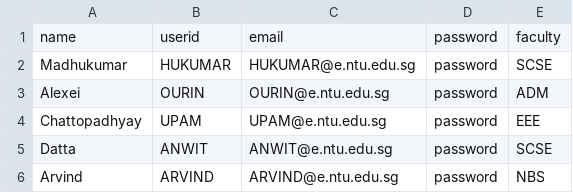
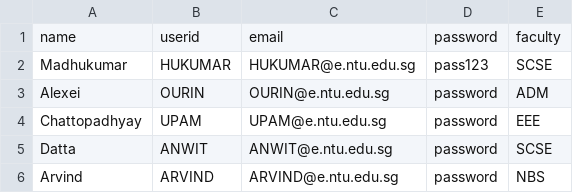
Before and after one commit to Jaysenso/sc2002-Assignment, a CSV file: data/staff_list.csv, drawn as a sheet.

```diff
--- a/data/staff_list.csv
+++ b/data/staff_list.csv
@@ -1,3 +1,3 @@
 name,userid,email,password,faculty
-Madhukumar,HUKUMAR,HUKUMAR@e.ntu.edu.sg,password,SCSE
+Madhukumar,HUKUMAR,HUKUMAR@e.ntu.edu.sg,pass123,SCSE
 Alexei,OURIN,OURIN@e.ntu.edu.sg,password,ADM
```
Also changed, not shown: data/student_list.csv, 12 other files.
